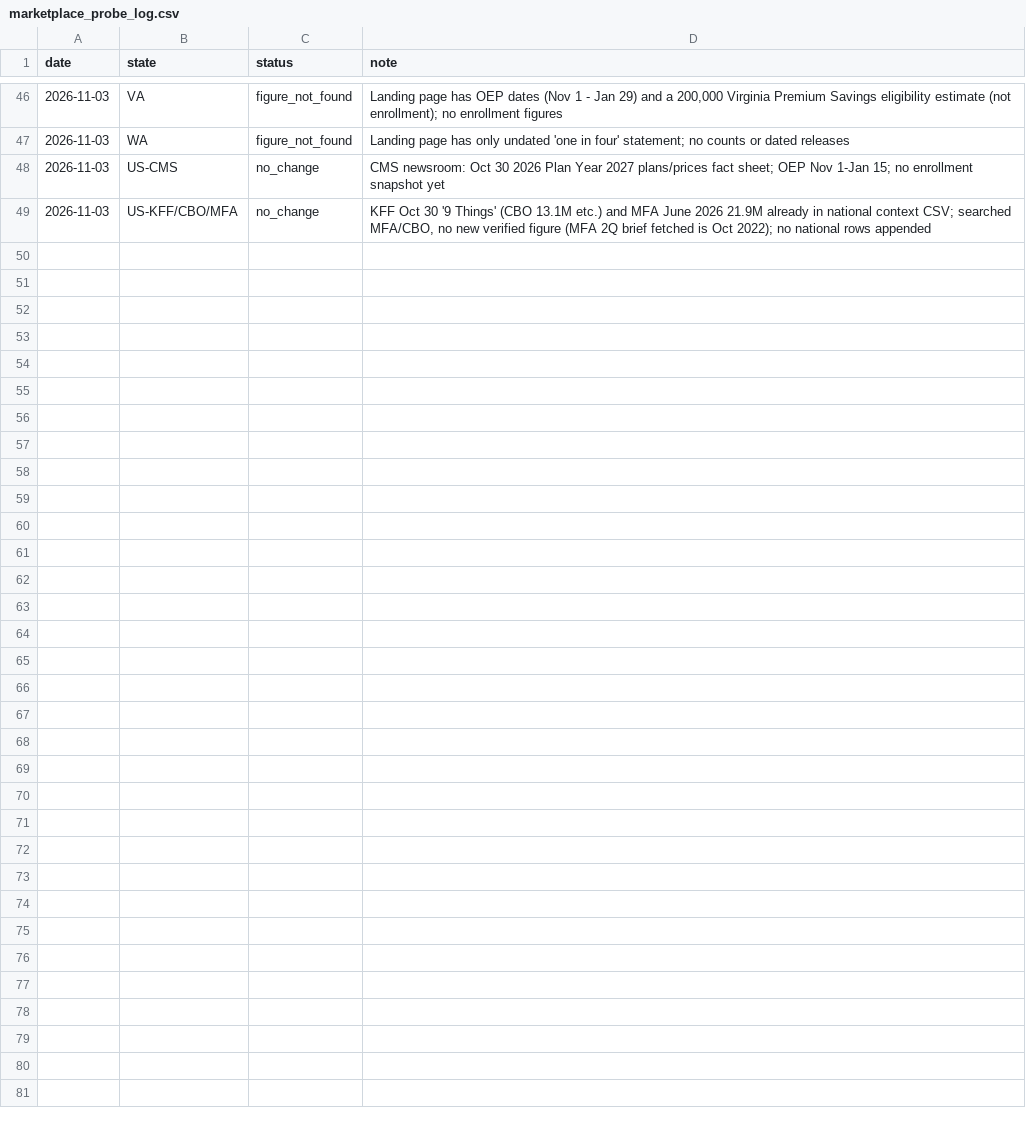
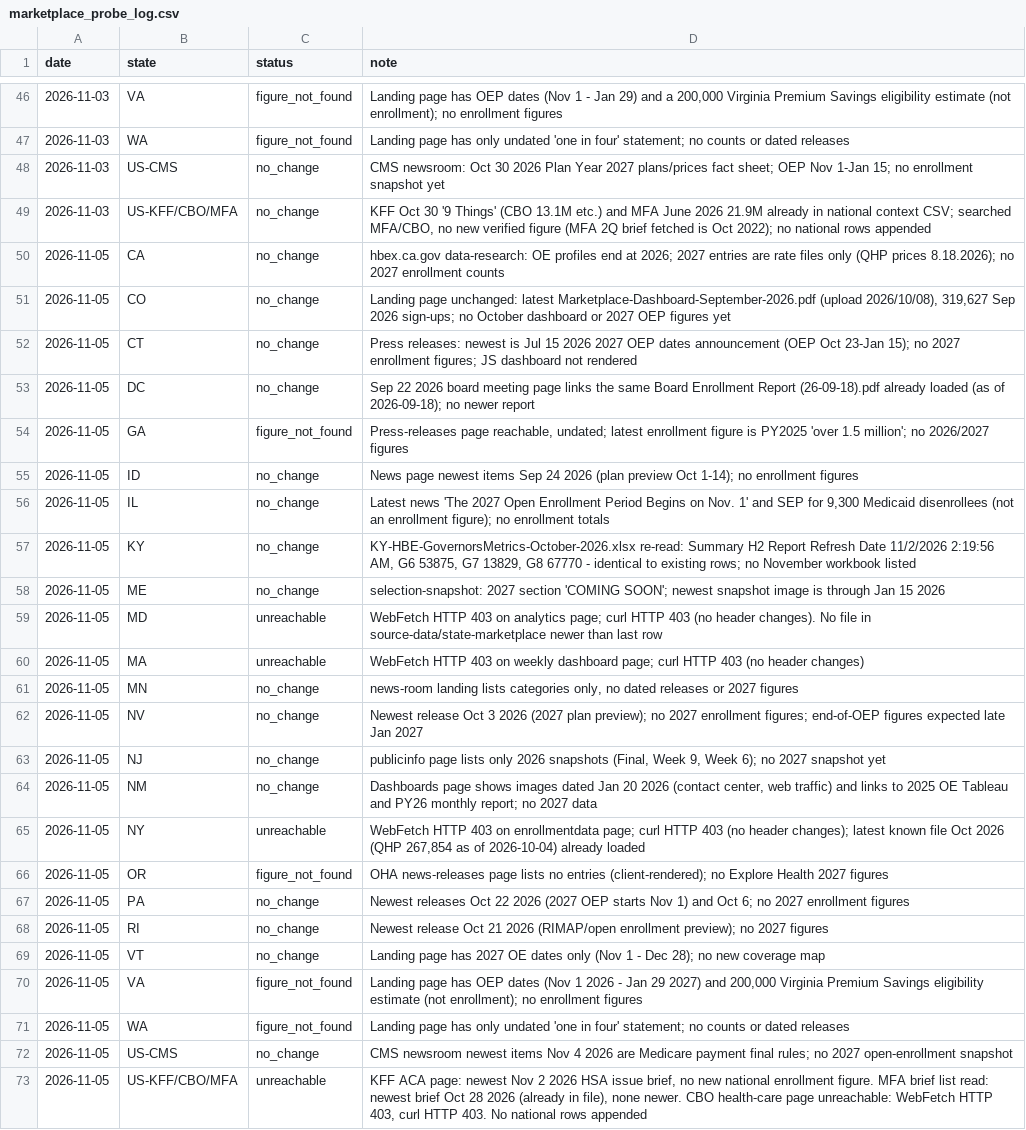
Before and after one commit to INicchitta12/enrollment-tracker, a CSV file: logs/marketplace_probe_log.csv, drawn as a sheet; only a part is shown, gaps mark what is left out; the diff names each change by its address in the sheet, - before the commit and + after, or states it on an @@ line.

```diff
--- a/logs/marketplace_probe_log.csv
+++ b/logs/marketplace_probe_log.csv
+row 50: 2026-11-05 | CA | no_change | hbex.ca.gov data-research: OE profiles end at 2026; 2027 entries are rate files only (QHP prices 8.18.2026); no 2027 enrollment counts
+row 51: 2026-11-05 | CO | no_change | Landing page unchanged: latest Marketplace-Dashboard-September-2026.pdf (upload 2026/10/08), 319,627 Sep 2026 sign-ups; no October dashboard or 2027 OEP figures yet
+row 52: 2026-11-05 | CT | no_change | Press releases: newest is Jul 15 2026 2027 OEP dates announcement (OEP Oct 23-Jan 15); no 2027 enrollment figures; JS dashboard not rendered
+row 53: 2026-11-05 | DC | no_change | Sep 22 2026 board meeting page links the same Board Enrollment Report (26-09-18).pdf already loaded (as of 2026-09-18); no newer report
+row 54: 2026-11-05 | GA | figure_not_found | Press-releases page reachable, undated; latest enrollment figure is PY2025 'over 1.5 million'; no 2026/2027 figures
+row 55: 2026-11-05 | ID | no_change | News page newest items Sep 24 2026 (plan preview Oct 1-14); no enrollment figures
+row 56: 2026-11-05 | IL | no_change | Latest news 'The 2027 Open Enrollment Period Begins on Nov. 1' and SEP for 9,300 Medicaid disenrollees (not an enrollment figure); no enrollment totals
+row 57: 2026-11-05 | KY | no_change | KY-HBE-GovernorsMetrics-October-2026.xlsx re-read: Summary H2 Report Refresh Date 11/2/2026 2:19:56 AM, G6 53875, G7 13829, G8 67770 - identical to existing rows; no November workbook listed
+row 58: 2026-11-05 | ME | no_change | selection-snapshot: 2027 section 'COMING SOON'; newest snapshot image is through Jan 15 2026
+row 59: 2026-11-05 | MD | unreachable | WebFetch HTTP 403 on analytics page; curl HTTP 403 (no header changes). No file in source-data/state-marketplace newer than last row
+row 60: 2026-11-05 | MA | unreachable | WebFetch HTTP 403 on weekly dashboard page; curl HTTP 403 (no header changes)
+row 61: 2026-11-05 | MN | no_change | news-room landing lists categories only, no dated releases or 2027 figures
+row 62: 2026-11-05 | NV | no_change | Newest release Oct 3 2026 (2027 plan preview); no 2027 enrollment figures; end-of-OEP figures expected late Jan 2027
+row 63: 2026-11-05 | NJ | no_change | publicinfo page lists only 2026 snapshots (Final, Week 9, Week 6); no 2027 snapshot yet
+row 64: 2026-11-05 | NM | no_change | Dashboards page shows images dated Jan 20 2026 (contact center, web traffic) and links to 2025 OE Tableau and PY26 monthly report; no 2027 data
+row 65: 2026-11-05 | NY | unreachable | WebFetch HTTP 403 on enrollmentdata page; curl HTTP 403 (no header changes); latest known file Oct 2026 (QHP 267,854 as of 2026-10-04) already loaded
+row 66: 2026-11-05 | OR | figure_not_found | OHA news-releases page lists no entries (client-rendered); no Explore Health 2027 figures
+row 67: 2026-11-05 | PA | no_change | Newest releases Oct 22 2026 (2027 OEP starts Nov 1) and Oct 6; no 2027 enrollment figures
+row 68: 2026-11-05 | RI | no_change | Newest release Oct 21 2026 (RIMAP/open enrollment preview); no 2027 figures
+row 69: 2026-11-05 | VT | no_change | Landing page has 2027 OE dates only (Nov 1 - Dec 28); no new coverage map
+row 70: 2026-11-05 | VA | figure_not_found | Landing page has OEP dates (Nov 1 2026 - Jan 29 2027) and 200,000 Virginia Premium Savings eligibility estimate (not enrollment); no enrollment figures
+row 71: 2026-11-05 | WA | figure_not_found | Landing page has only undated 'one in four' statement; no counts or dated releases
+row 72: 2026-11-05 | US-CMS | no_change | CMS newsroom newest items Nov 4 2026 are Medicare payment final rules; no 2027 open-enrollment snapshot
+row 73: 2026-11-05 | US-KFF/CBO/MFA | unreachable | KFF ACA page: newest Nov 2 2026 HSA issue brief, no new national enrollment figure. MFA brief list read: newest brief Oct 28 2026 (already in file), none newer. CBO health-care page unreachable: WebFetch HTTP 403, curl HTTP 403. No national rows appended
```
